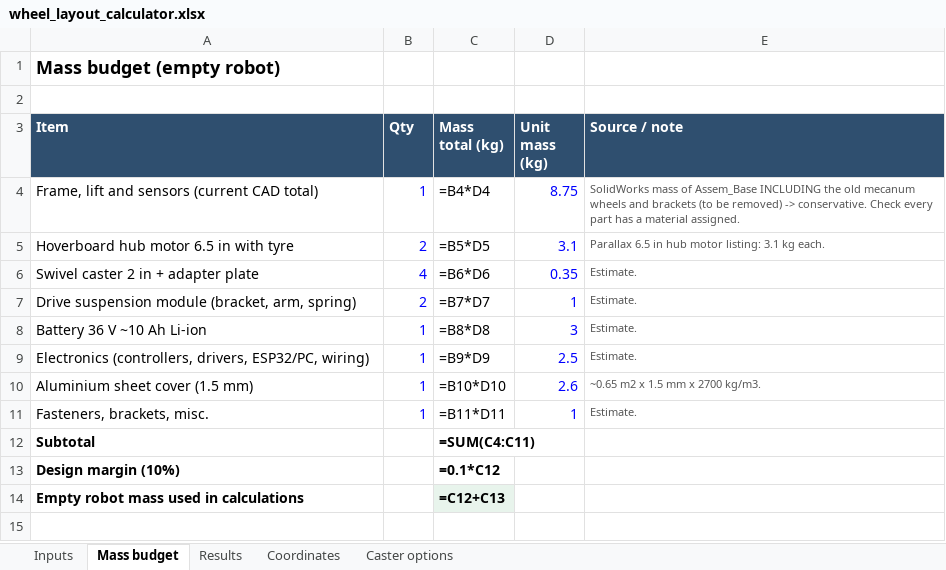
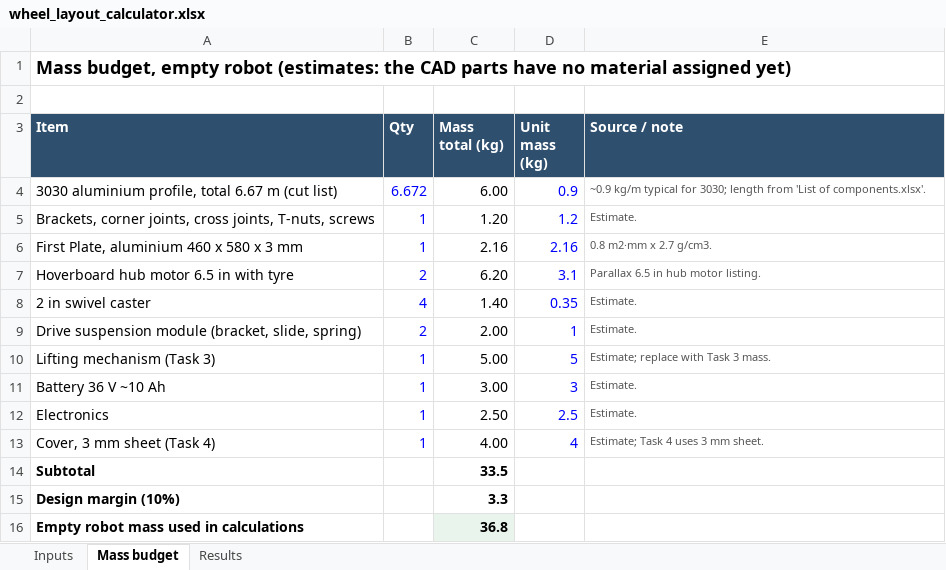
Before and after one commit to Graduation-Project-2027/AGV-Mechanical-Phase, an Excel workbook: Phase-A_design/02_wheel-diameter-calcs/wheel_layout_calculator.xlsx, sheet Mass budget, drawn as a sheet; values as stored, in another font and other column widths than the file's, no borders; formulas without a stored value are shown as written; removed rows and columns are numbered as before the commit, all else as after; the diff names each change by its address in the sheet, - before the commit and + after, or states it on an @@ line.

```diff
--- a/Phase-A_design/02_wheel-diameter-calcs/wheel_layout_calculator.xlsx (sheet Mass budget)
+++ b/Phase-A_design/02_wheel-diameter-calcs/wheel_layout_calculator.xlsx (sheet Mass budget)
-sheet tab: Coordinates
-sheet tab: Caster options
-A1 (Item): Mass budget (empty robot)
+A1 (Item): Mass budget, empty robot (estimates: the CAD parts have no material assigned yet)
-row 4: Frame, lift and sensors (current CAD total) | 1 | =B4*D4 | 8.75 | SolidWorks mass of Assem_Base INCLUDING the old mecanum wheels and brackets (to be removed) -> conservative. Check every part has a material assigned.
+row 4: 3030 aluminium profile, total 6.67 m (cut list) | 6.672 | 6.00 | 0.9 | ~0.9 kg/m typical for 3030; length from 'List of components.xlsx'.
+row 5: Brackets, corner joints, cross joints, T-nuts, screws | 1 | 1.20 | 1.2 | Estimate.
+row 6: First Plate, aluminium 460 x 580 x 3 mm | 1 | 2.16 | 2.16 | 0.8 m2·mm x 2.7 g/cm3.
-C7 (Mass total (kg)): =B5*D5
+C7 (Mass total (kg)): 6.20
-E7 (Source / note): Parallax 6.5 in hub motor listing: 3.1 kg each.
+E7 (Source / note): Parallax 6.5 in hub motor listing.
-A8 (Item): Swivel caster 2 in + adapter plate
+A8 (Item): 2 in swivel caster
-C8 (Mass total (kg)): =B6*D6
+C8 (Mass total (kg)): 1.40
-A9 (Item): …module (bracket, arm, spring)
+A9 (Item): …module (bracket, slide, spring)
-C9 (Mass total (kg)): =B7*D7
+C9 (Mass total (kg)): 2.00
+row 10: Lifting mechanism (Task 3) | 1 | 5.00 | 5 | Estimate; replace with Task 3 mass.
-A11 (Item): Battery 36 V ~10 Ah Li-ion
+A11 (Item): Battery 36 V ~10 Ah
-C11 (Mass total (kg)): =B8*D8
+C11 (Mass total (kg)): 3.00
-A12 (Item): Electronics (controllers, drivers, ESP32/PC, wiring)
+A12 (Item): Electronics
-C12 (Mass total (kg)): =B9*D9
+C12 (Mass total (kg)): 2.50
-row 10: Aluminium sheet cover (1.5 mm) | 1 | =B10*D10 | 2.6 | ~0.65 m2 x 1.5 mm x 2700 kg/m3.
-row 11: Fasteners, brackets, misc. | 1 | =B11*D11 | 1 | Estimate.
+row 13: Cover, 3 mm sheet (Task 4) | 1 | 4.00 | 4 | Estimate; Task 4 uses 3 mm sheet.
-C14 (Mass total (kg)): =SUM(C4:C11)
+C14 (Mass total (kg)): 33.5
-C15 (Mass total (kg)): =0.1*C12
+C15 (Mass total (kg)): 3.3
-C16 (Mass total (kg)): =C12+C13
+C16 (Mass total (kg)): 36.8
```
Also changed, not shown: sheet Results, sheet Inputs, 16 other files.
